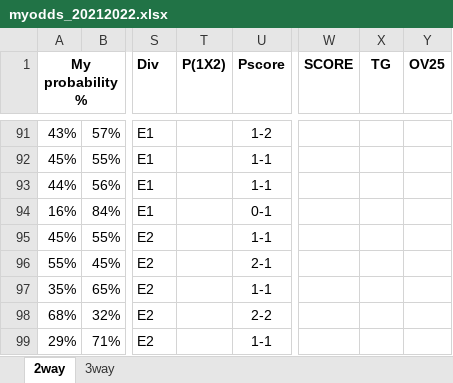
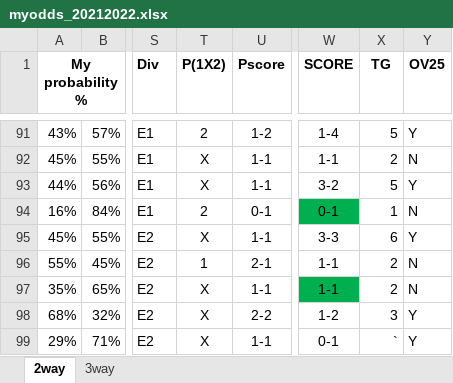
Before and after one commit to gitboyzorro5/FDAS, an Excel workbook: myodds_20212022.xlsx, sheet 2way, drawn as a sheet; only a part is shown, gaps mark what is left out; values as stored, in another font and other column widths than the file's, no borders; the diff covers the shown part only; the diff names each change by its address in the sheet, - before the commit and + after, or states it on an @@ line.

```diff
--- a/myodds_20212022.xlsx (sheet 2way)
+++ b/myodds_20212022.xlsx (sheet 2way)
-T91 (P(1X2)): (empty)
+T91 (P(1X2)): 2
-W91 (SCORE): (empty)
+W91 (SCORE): 1-4
-X91 (TG): (empty)
+X91 (TG): 5
-Y91 (OV25): (empty)
+Y91 (OV25): Y
-T92:T93 (P(1X2)): (empty)
+T92:T93 (P(1X2)): X
-W92 (SCORE): (empty)
+W92 (SCORE): 1-1
-X92 (TG): (empty)
+X92 (TG): 2
-Y92 (OV25): (empty)
+Y92 (OV25): N
-W93 (SCORE): (empty)
+W93 (SCORE): 3-2
-X93 (TG): (empty)
+X93 (TG): 5
-Y93 (OV25): (empty)
+Y93 (OV25): Y
-T94 (P(1X2)): (empty)
+T94 (P(1X2)): 2
-W94 (SCORE): (empty)
+W94 (SCORE): 0-1
-W94 fill: none
+W94 fill: #00B050
-X94 (TG): (empty)
+X94 (TG): 1
-Y94 (OV25): (empty)
+Y94 (OV25): N
-T95 (P(1X2)): (empty)
+T95 (P(1X2)): X
-W95 (SCORE): (empty)
+W95 (SCORE): 3-3
-X95 (TG): (empty)
+X95 (TG): 6
-Y95 (OV25): (empty)
+Y95 (OV25): Y
-T96 (P(1X2)): (empty)
+T96 (P(1X2)): 1
-W96:W97 (SCORE): (empty)
+W96:W97 (SCORE): 1-1
-X96:X97 (TG): (empty)
+X96:X97 (TG): 2
-Y96:Y97 (OV25): (empty)
+Y96:Y97 (OV25): N
-T97:T99 (P(1X2)): (empty)
+T97:T99 (P(1X2)): X
-W97 fill: none
+W97 fill: #00B050
-W98 (SCORE): (empty)
+W98 (SCORE): 1-2
-X98 (TG): (empty)
+X98 (TG): 3
-Y98:Y99 (OV25): (empty)
+Y98:Y99 (OV25): Y
-W99 (SCORE): (empty)
+W99 (SCORE): 0-1
-X99 (TG): (empty)
+X99 (TG): `
```
Also changed, not shown: 339 edited cells and cell formats elsewhere in this sheet, sheet 3way, myodds_20212022_newleagues.xlsx.
